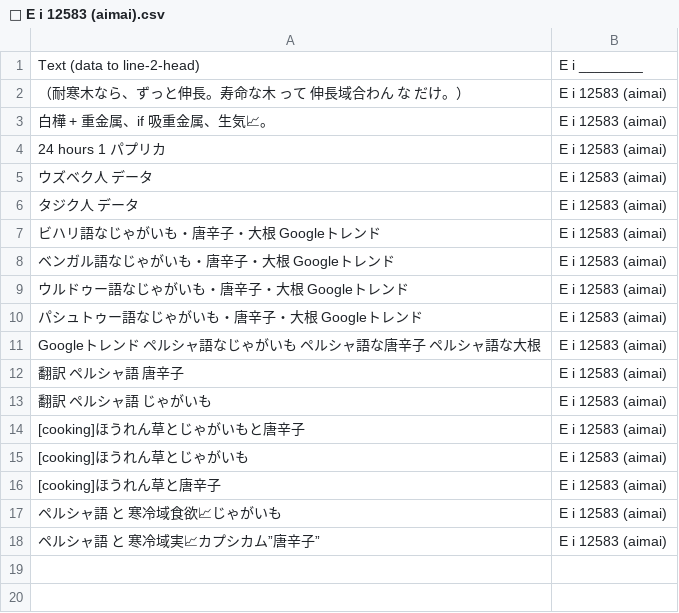
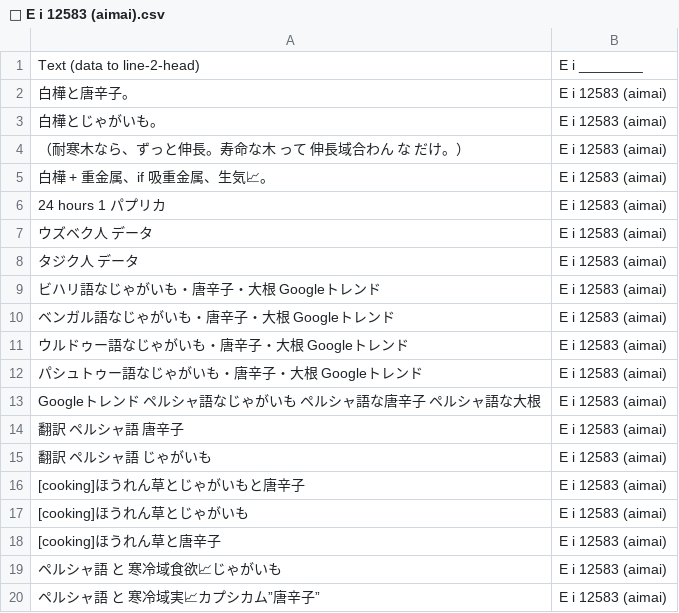
Before and after one commit to FruityheartGarden/E_I____, a CSV file: E i 12583 (aimai)/📙 E i 12583 (aimai).csv, drawn as a sheet; the diff names each change by its address in the sheet, - before the commit and + after, or states it on an @@ line.

Commit message:
🍅 📙 E i 12583 (aimai).csv

```diff
--- a/E i 12583 (aimai)/📙 E i 12583 (aimai).csv
+++ b/E i 12583 (aimai)/📙 E i 12583 (aimai).csv
+row 2: 白樺と唐辛子。 | E i 12583 (aimai)
+row 3: 白樺とじゃがいも。 | E i 12583 (aimai)
```
